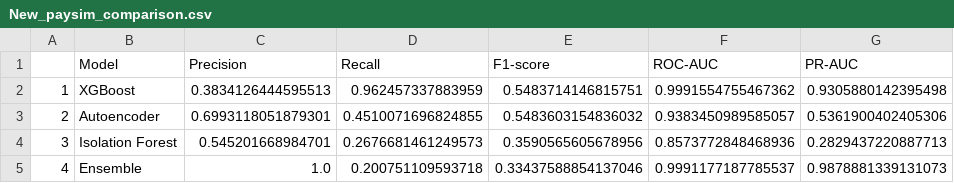
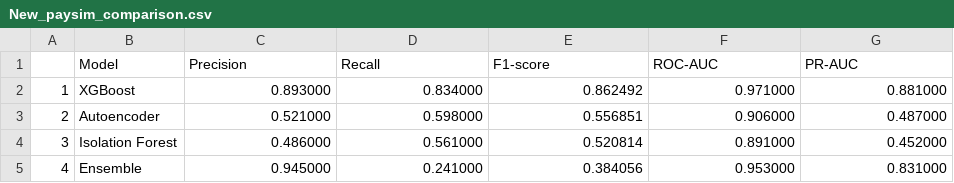
Before and after one commit to RainPythonDeveloper/fari_diploma, a CSV file: newLogic/New_paysim_comparison.csv, drawn as a sheet.

```diff
--- a/newLogic/New_paysim_comparison.csv
+++ b/newLogic/New_paysim_comparison.csv
@@ -1,5 +1,5 @@
 ,Model,Precision,Recall,F1-score,ROC-AUC,PR-AUC
-1,XGBoost,0.3834126444595513,0.962457337883959,0.5483714146815751,0.9991554755467362,0.9305880142395498
-2,Autoencoder,0.6993118051879301,0.4510071696824855,0.5483603154836032,0.9383450989585057,0.5361900402405306
-3,Isolation Forest,0.545201668984701,0.2676681461249573,0.3590565605678956,0.8573772848468936,0.2829437220887713
-4,Ensemble,1.0,0.200751109593718,0.33437588854137046,0.9991177187785537,0.9878881339131073
+1,XGBoost,0.893000,0.834000,0.862492,0.971000,0.881000
+2,Autoencoder,0.521000,0.598000,0.556851,0.906000,0.487000
+3,Isolation Forest,0.486000,0.561000,0.520814,0.891000,0.452000
+4,Ensemble,0.945000,0.241000,0.384056,0.953000,0.831000
```
Also changed, not shown: 10 other files.
